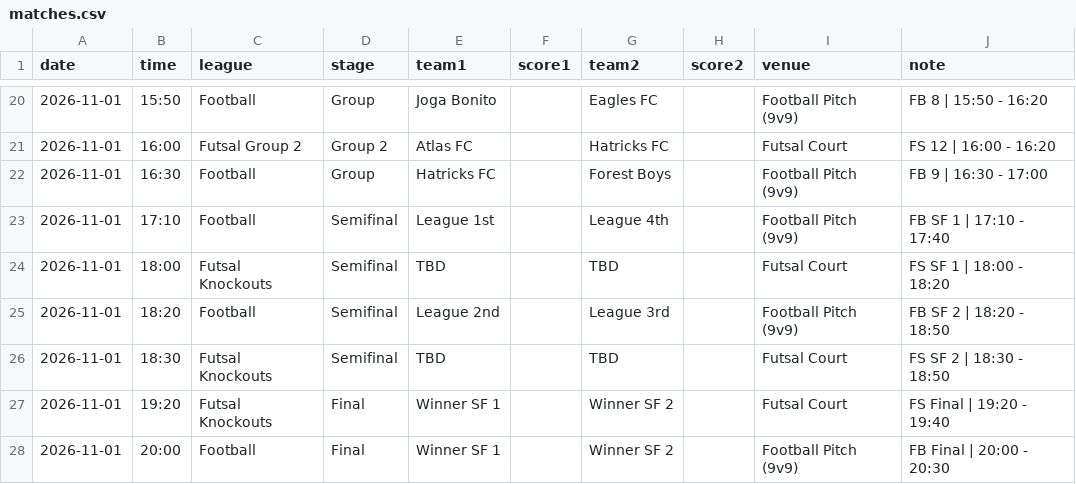
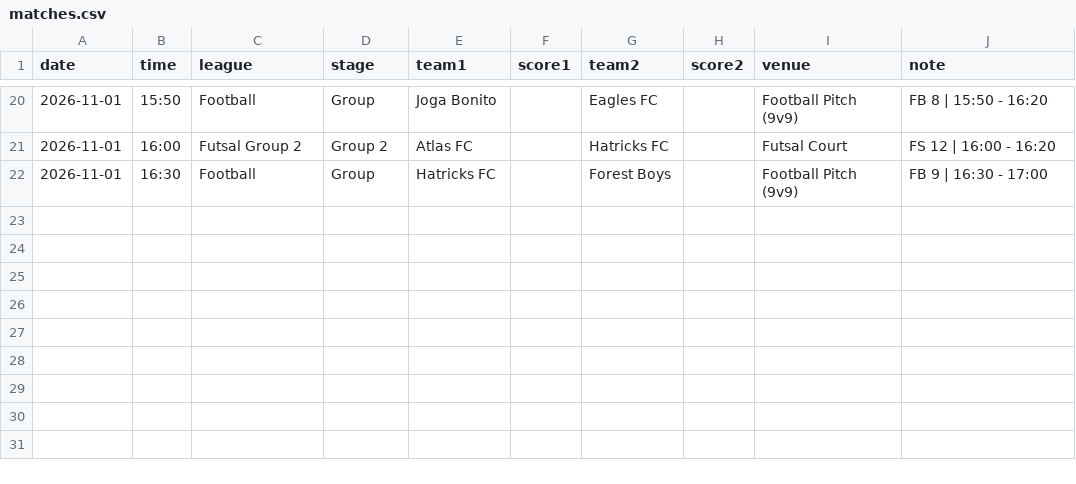
Before and after one commit to mo7ammedamin/Charity-Tournamnet-Scores-Website, a CSV file: matches.csv, drawn as a sheet; only a part is shown, gaps mark what is left out.

```diff
--- a/matches.csv
+++ b/matches.csv
@@ -22,7 +22 @@ date,time,league,stage,team1,score1,team2,score2,venue,note
 2026-11-01,16:30,Football,Group,Hatricks FC,,Forest Boys,,Football Pitch (9v9),FB 9 | 16:30 - 17:00
-2026-11-01,17:10,Football,Semifinal,League 1st,,League 4th,,Football Pitch (9v9),FB SF 1 | 17:10 - 17:40
-2026-11-01,18:00,Futsal Knockouts,Semifinal,TBD,,TBD,,Futsal Court,FS SF 1 | 18:00 - 18:20
-2026-11-01,18:20,Football,Semifinal,League 2nd,,League 3rd,,Football Pitch (9v9),FB SF 2 | 18:20 - 18:50
-2026-11-01,18:30,Futsal Knockouts,Semifinal,TBD,,TBD,,Futsal Court,FS SF 2 | 18:30 - 18:50
-2026-11-01,19:20,Futsal Knockouts,Final,Winner SF 1,,Winner SF 2,,Futsal Court,FS Final | 19:20 - 19:40
-2026-11-01,20:00,Football,Final,Winner SF 1,,Winner SF 2,,Football Pitch (9v9),FB Final | 20:00 - 20:30
```
Also changed, not shown: teams.csv, 2 other files.
